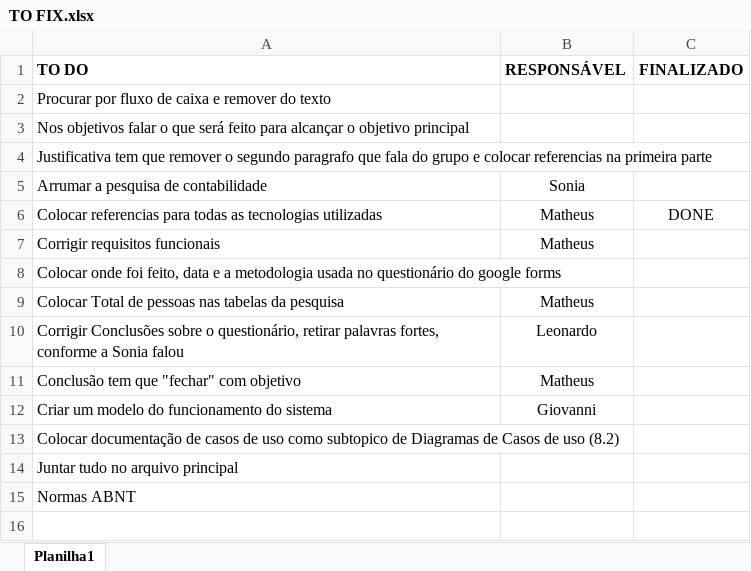
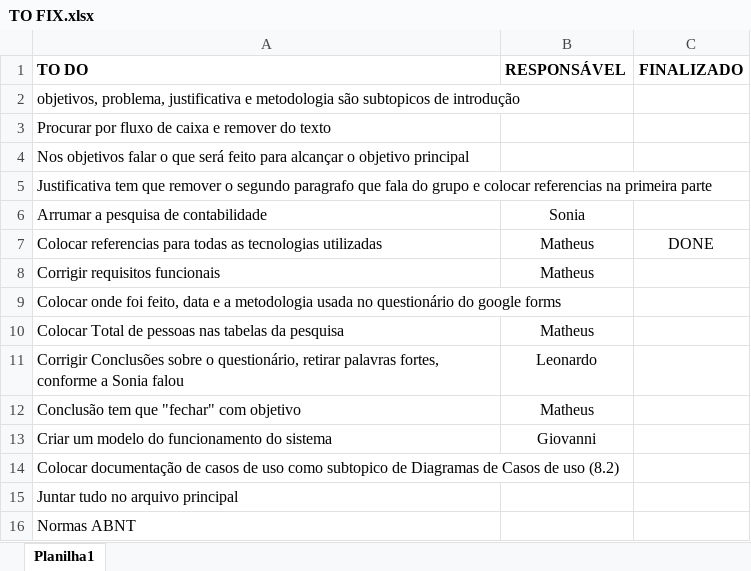
Before and after one commit to GArmane/Jarbas, an Excel workbook: docs/Parte Escrita/Correções para versão final/TO FIX.xlsx, sheet Planilha1, drawn as a sheet; values as stored, in another font and other column widths than the file's, no borders; conditional formats not drawn; the diff names each change by its address in the sheet, - before the commit and + after, or states it on an @@ line.

Commit message:
Update (again) TO FIX

```diff
--- a/docs/Parte Escrita/Correções para versão final/TO FIX.xlsx (sheet Planilha1)
+++ b/docs/Parte Escrita/Correções para versão final/TO FIX.xlsx (sheet Planilha1)
+row 2: objetivos, problema, justificativa e metodologia são subtopicos de introdução
```
